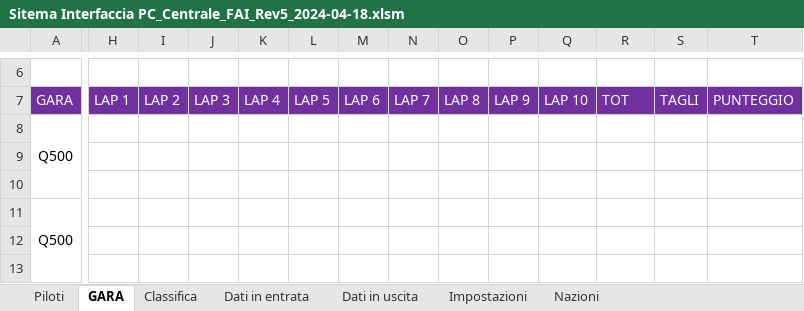
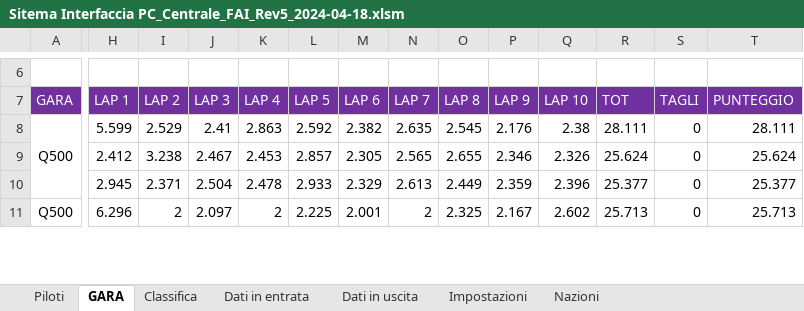
Before and after one commit to giachy96/Sistema_Pylon, an Excel workbook: Interfaccia Gara PC/Sistema_Interfaccia_Rev3-2024-04-09/Sistema_Interfaccia x FAI_ScartoFunzionante_Rev.Modena18_04/Sitema Interfaccia PC_Centrale_FAI_Rev5_2024-04-18.xlsm, sheet GARA, drawn as a sheet; only a part is shown, gaps mark what is left out; values as stored, in another font and other column widths than the file's, no borders; charts and pictures not drawn; removed rows and columns are numbered as before the commit, all else as after; rows hold the shown columns only; the diff covers the shown part only; the diff names each change by its address in the sheet, - before the commit and + after, or states it on an @@ line.

```diff
--- a/Interfaccia Gara PC/Sistema_Interfaccia_Rev3-2024-04-09/Sistema_Interfaccia x FAI_ScartoFunzionante_Rev.Modena18_04/Sitema Interfaccia PC_Centrale_FAI_Rev5_2024-04-18.xlsm (sheet GARA)
+++ b/Interfaccia Gara PC/Sistema_Interfaccia_Rev3-2024-04-09/Sistema_Interfaccia x FAI_ScartoFunzionante_Rev.Modena18_04/Sitema Interfaccia PC_Centrale_FAI_Rev5_2024-04-18.xlsm (sheet GARA)
-H8 (LAP 1): (empty)
+H8 (LAP 1): 5.599
-I8 (LAP 2): (empty)
+I8 (LAP 2): 2.529
-J8 (LAP 3): (empty)
+J8 (LAP 3): 2.41
-K8 (LAP 4): (empty)
+K8 (LAP 4): 2.863
-L8 (LAP 5): (empty)
+L8 (LAP 5): 2.592
-M8 (LAP 6): (empty)
+M8 (LAP 6): 2.382
-N8 (LAP 7): (empty)
+N8 (LAP 7): 2.635
-O8 (LAP 8): (empty)
+O8 (LAP 8): 2.545
-P8 (LAP 9): (empty)
+P8 (LAP 9): 2.176
-Q8 (LAP 10): (empty)
+Q8 (LAP 10): 2.38
-R8 (TOT): (empty)
+R8 (TOT): 28.111
-S8 (TAGLI): (empty)
+S8 (TAGLI): 0
-T8 (PUNTEGGIO): (empty)
+T8 (PUNTEGGIO): 28.111
-row 9: (empty)
-row 10: (empty)
+row 9:  | 2.412 | 3.238 | 2.467 | 2.453 | 2.857 | 2.305 | 2.565 | 2.655 | 2.346 | 2.326 | 25.624 | 0 | 25.624
+row 10:  | 2.945 | 2.371 | 2.504 | 2.478 | 2.933 | 2.329 | 2.613 | 2.449 | 2.359 | 2.396 | 25.377 | 0 | 25.377
-H11 (LAP 1): (empty)
+H11 (LAP 1): 6.296
-I11 (LAP 2): (empty)
+I11 (LAP 2): 2
-J11 (LAP 3): (empty)
+J11 (LAP 3): 2.097
-K11 (LAP 4): (empty)
+K11 (LAP 4): 2
-L11 (LAP 5): (empty)
+L11 (LAP 5): 2.225
-M11 (LAP 6): (empty)
+M11 (LAP 6): 2.001
-N11 (LAP 7): (empty)
+N11 (LAP 7): 2
-O11 (LAP 8): (empty)
+O11 (LAP 8): 2.325
-P11 (LAP 9): (empty)
+P11 (LAP 9): 2.167
-Q11 (LAP 10): (empty)
+Q11 (LAP 10): 2.602
-R11 (TOT): (empty)
+R11 (TOT): 25.713
-S11 (TAGLI): (empty)
+S11 (TAGLI): 0
-T11 (PUNTEGGIO): (empty)
+T11 (PUNTEGGIO): 25.713
-row 12: (empty)
-row 13: (empty)
```
Also changed, not shown: 30 added rows, 28 removed rows, 182 edited cells and cell formats elsewhere in this sheet, sheet Classifica, sheet Dati in entrata, sheet Impostazioni, sheet Dati in uscita, charts or pictures, 8 other files.
